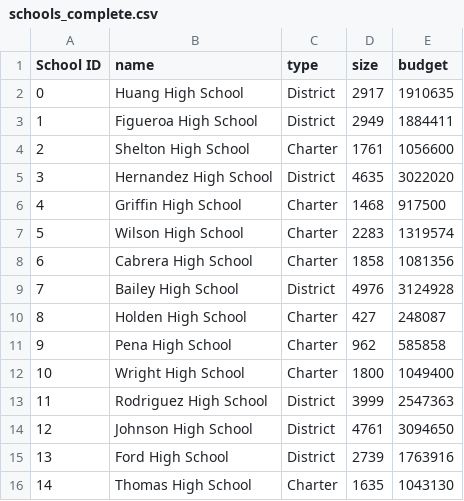
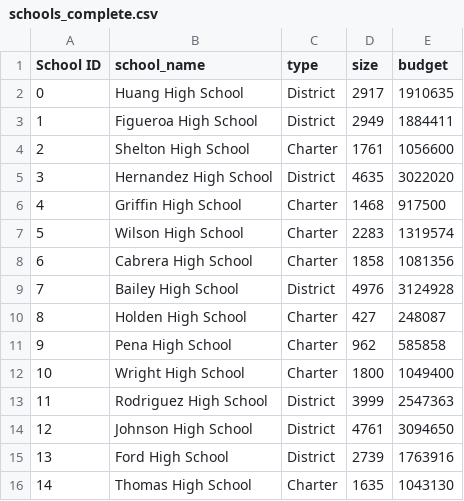
Before and after one commit to cliferraren/Py_City_Schools, a CSV file: raw_data/schools_complete.csv, drawn as a sheet.

Commit message:
Py_School Initial Commit

```diff
--- a/raw_data/schools_complete.csv
+++ b/raw_data/schools_complete.csv
@@ -1,2 +1,2 @@
-School ID,name,type,size,budget
+School ID,school_name,type,size,budget
 0,Huang High School,District,2917,1910635
```
Also changed, not shown: 3 other files.
